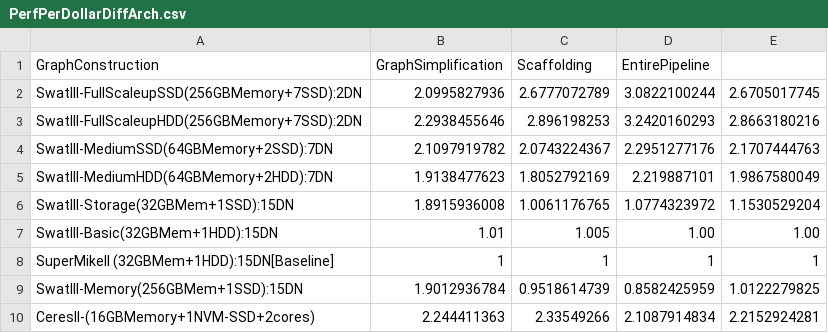
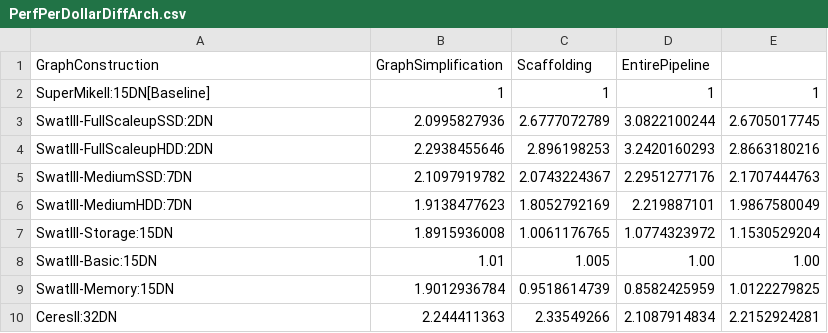
Before and after one commit to trysjp/Evaluation-architectures-for-big-data, a CSV file: LsuSamsungPaper/Figure/PerormanceData/PerfPerDollarDiffArch.csv, drawn as a sheet.

```diff
--- a/LsuSamsungPaper/Figure/PerormanceData/PerfPerDollarDiffArch.csv
+++ b/LsuSamsungPaper/Figure/PerormanceData/PerfPerDollarDiffArch.csv
@@ -1,10 +1,10 @@
 GraphConstruction,GraphSimplification,Scaffolding,EntirePipeline
-SwatIII-FullScaleupSSD(256GBMemory+7SSD):2DN,2.0995827936,2.6777072789,3.0822100244,2.6705017745
-SwatIII-FullScaleupHDD(256GBMemory+7SSD):2DN,2.2938455646,2.896198253,3.2420160293,2.8663180216
-SwatIII-MediumSSD(64GBMemory+2SSD):7DN,2.1097919782,2.0743224367,2.2951277176,2.1707444763
-SwatIII-MediumHDD(64GBMemory+2HDD):7DN,1.9138477623,1.8052792169,2.219887101,1.9867580049
-SwatIII-Storage(32GBMem+1SSD):15DN,1.8915936008,1.0061176765,1.0774323972,1.1530529204
-SwatIII-Basic(32GBMem+1HDD):15DN,1.01,1.005,1.00,1.00
-SuperMikeII (32GBMem+1HDD):15DN[Baseline],1,1,1,1
-SwatIII-Memory(256GBMem+1SSD):15DN,1.9012936784,0.9518614739,0.8582425959,1.0122279825
-CeresII-(16GBMemory+1NVM-SSD+2cores),2.244411363,2.33549266,2.1087914834,2.2152924281
+SuperMikeII:15DN[Baseline],1,1,1,1
+SwatIII-FullScaleupSSD:2DN,2.0995827936,2.6777072789,3.0822100244,2.6705017745
+SwatIII-FullScaleupHDD:2DN,2.2938455646,2.896198253,3.2420160293,2.8663180216
+SwatIII-MediumSSD:7DN,2.1097919782,2.0743224367,2.2951277176,2.1707444763
+SwatIII-MediumHDD:7DN,1.9138477623,1.8052792169,2.219887101,1.9867580049
+SwatIII-Storage:15DN,1.8915936008,1.0061176765,1.0774323972,1.1530529204
+SwatIII-Basic:15DN,1.01,1.005,1.00,1.00
+SwatIII-Memory:15DN,1.9012936784,0.9518614739,0.8582425959,1.0122279825
+CeresII:32DN,2.244411363,2.33549266,2.1087914834,2.2152924281
```
Also changed, not shown: 21 other files.
